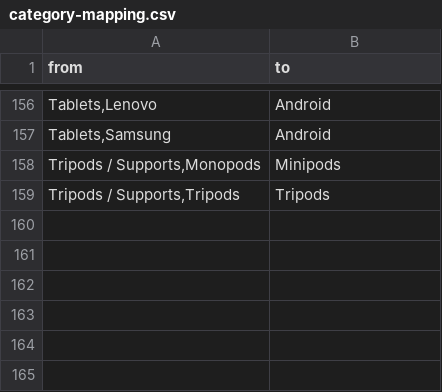
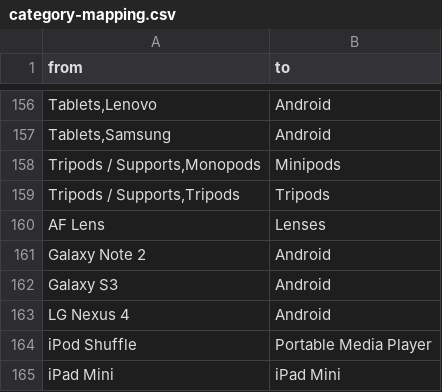
Before and after one commit to tooltwist/tea-loader, a CSV file: config/category-mapping.csv, drawn as a sheet; only a part is shown, gaps mark what is left out; the diff names each change by its address in the sheet, - before the commit and + after, or states it on an @@ line.

```diff
--- a/config/category-mapping.csv
+++ b/config/category-mapping.csv
+row 160: AF Lens | Lenses
+row 161: Galaxy Note 2 | Android
+row 162: Galaxy S3 | Android
+row 163: LG Nexus 4 | Android
+row 164: iPod Shuffle | Portable Media Player
+row 165: iPad Mini | iPad Mini
```
Also changed, not shown: 3 other files.
